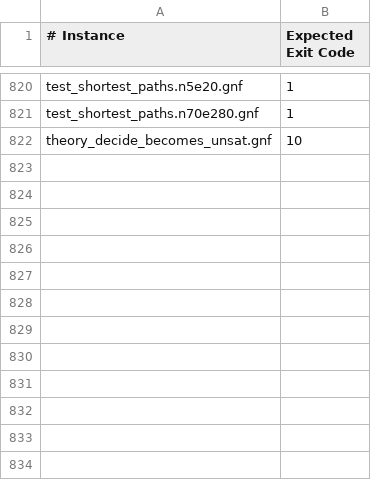
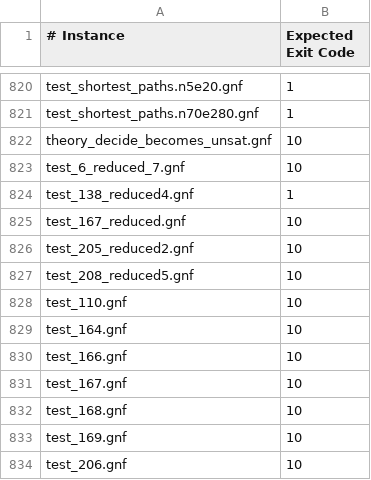
Before and after one commit to sambayless/monosat_tests, a CSV file: expected.csv, drawn as a sheet; only a part is shown, gaps mark what is left out; the diff names each change by its address in the sheet, - before the commit and + after, or states it on an @@ line.

Commit message:
* added more results to expected.csv

```diff
--- a/expected.csv
+++ b/expected.csv
+row 823: test_6_reduced_7.gnf | 10
+row 824: test_138_reduced4.gnf | 1
+row 825: test_167_reduced.gnf | 10
+row 826: test_205_reduced2.gnf | 10
+row 827: test_208_reduced5.gnf | 10
+row 828: test_110.gnf | 10
+row 829: test_164.gnf | 10
+row 830: test_166.gnf | 10
+row 831: test_167.gnf | 10
+row 832: test_168.gnf | 10
+row 833: test_169.gnf | 10
+row 834: test_206.gnf | 10
```
Also changed, not shown: 2 other files.
